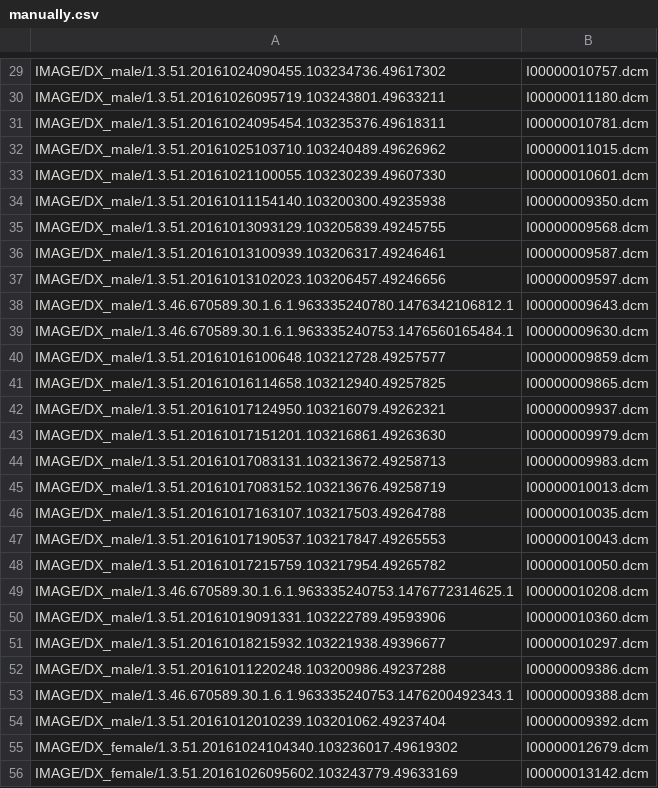
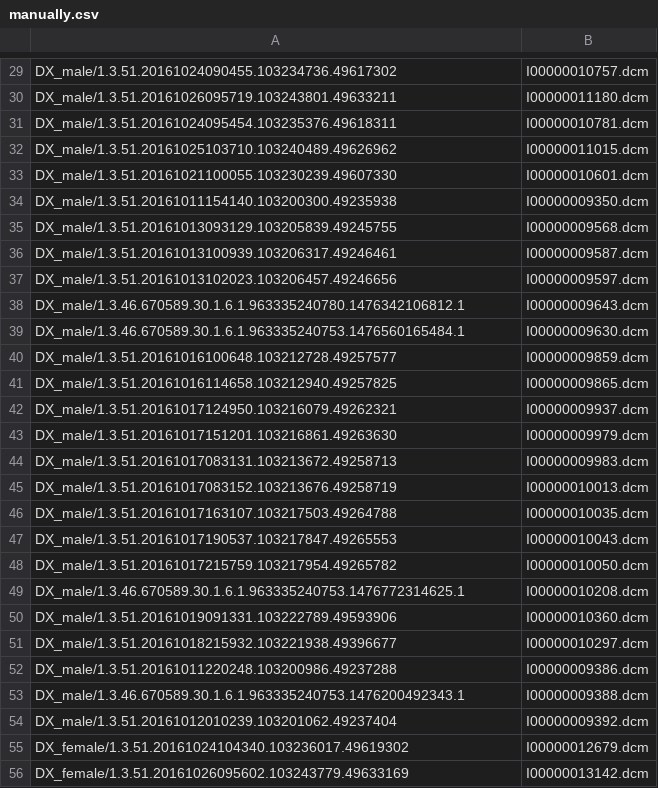
Before and after one commit to lzjpaul/health-image, a CSV file: meta-process/manually.csv, drawn as a sheet; only a part is shown, gaps mark what is left out; the diff covers the shown part only; the diff names each change by its address in the sheet, - before the commit and + after, or states it on an @@ line.

```diff
--- a/meta-process/manually.csv
+++ b/meta-process/manually.csv
-A29: IMAGE/DX_male/1.3.51.20161024090455.103234736.49617302
+A29: DX_male/1.3.51.20161024090455.103234736.49617302
-A30: IMAGE/DX_male/1.3.51.20161026095719.103243801.49633211
+A30: DX_male/1.3.51.20161026095719.103243801.49633211
-A31: IMAGE/DX_male/1.3.51.20161024095454.103235376.49618311
+A31: DX_male/1.3.51.20161024095454.103235376.49618311
-A32: IMAGE/DX_male/1.3.51.20161025103710.103240489.49626962
+A32: DX_male/1.3.51.20161025103710.103240489.49626962
-A33: IMAGE/DX_male/1.3.51.20161021100055.103230239.49607330
+A33: DX_male/1.3.51.20161021100055.103230239.49607330
-A34: IMAGE/DX_male/1.3.51.20161011154140.103200300.49235938
+A34: DX_male/1.3.51.20161011154140.103200300.49235938
-A35: IMAGE/DX_male/1.3.51.20161013093129.103205839.49245755
+A35: DX_male/1.3.51.20161013093129.103205839.49245755
-A36: IMAGE/DX_male/1.3.51.20161013100939.103206317.49246461
+A36: DX_male/1.3.51.20161013100939.103206317.49246461
-A37: IMAGE/DX_male/1.3.51.20161013102023.103206457.49246656
+A37: DX_male/1.3.51.20161013102023.103206457.49246656
-A38: IMAGE/DX_male/1.3.46.670589.30.1.6.1.963335240780.1476342106812.1
+A38: DX_male/1.3.46.670589.30.1.6.1.963335240780.1476342106812.1
-A39: IMAGE/DX_male/1.3.46.670589.30.1.6.1.963335240753.1476560165484.1
+A39: DX_male/1.3.46.670589.30.1.6.1.963335240753.1476560165484.1
-A40: IMAGE/DX_male/1.3.51.20161016100648.103212728.49257577
+A40: DX_male/1.3.51.20161016100648.103212728.49257577
-A41: IMAGE/DX_male/1.3.51.20161016114658.103212940.49257825
+A41: DX_male/1.3.51.20161016114658.103212940.49257825
-A42: IMAGE/DX_male/1.3.51.20161017124950.103216079.49262321
+A42: DX_male/1.3.51.20161017124950.103216079.49262321
-A43: IMAGE/DX_male/1.3.51.20161017151201.103216861.49263630
+A43: DX_male/1.3.51.20161017151201.103216861.49263630
-A44: IMAGE/DX_male/1.3.51.20161017083131.103213672.49258713
+A44: DX_male/1.3.51.20161017083131.103213672.49258713
-A45: IMAGE/DX_male/1.3.51.20161017083152.103213676.49258719
+A45: DX_male/1.3.51.20161017083152.103213676.49258719
-A46: IMAGE/DX_male/1.3.51.20161017163107.103217503.49264788
+A46: DX_male/1.3.51.20161017163107.103217503.49264788
-A47: IMAGE/DX_male/1.3.51.20161017190537.103217847.49265553
+A47: DX_male/1.3.51.20161017190537.103217847.49265553
-A48: IMAGE/DX_male/1.3.51.20161017215759.103217954.49265782
+A48: DX_male/1.3.51.20161017215759.103217954.49265782
-A49: IMAGE/DX_male/1.3.46.670589.30.1.6.1.963335240753.1476772314625.1
+A49: DX_male/1.3.46.670589.30.1.6.1.963335240753.1476772314625.1
-A50: IMAGE/DX_male/1.3.51.20161019091331.103222789.49593906
+A50: DX_male/1.3.51.20161019091331.103222789.49593906
-A51: IMAGE/DX_male/1.3.51.20161018215932.103221938.49396677
+A51: DX_male/1.3.51.20161018215932.103221938.49396677
-A52: IMAGE/DX_male/1.3.51.20161011220248.103200986.49237288
+A52: DX_male/1.3.51.20161011220248.103200986.49237288
-A53: IMAGE/DX_male/1.3.46.670589.30.1.6.1.963335240753.1476200492343.1
+A53: DX_male/1.3.46.670589.30.1.6.1.963335240753.1476200492343.1
-A54: IMAGE/DX_male/1.3.51.20161012010239.103201062.49237404
+A54: DX_male/1.3.51.20161012010239.103201062.49237404
-A55: IMAGE/DX_female/1.3.51.20161024104340.103236017.49619302
+A55: DX_female/1.3.51.20161024104340.103236017.49619302
-A56: IMAGE/DX_female/1.3.51.20161026095602.103243779.49633169
+A56: DX_female/1.3.51.20161026095602.103243779.49633169
```
Also changed, not shown: 39 edited cells elsewhere in this file, 10 other files.
